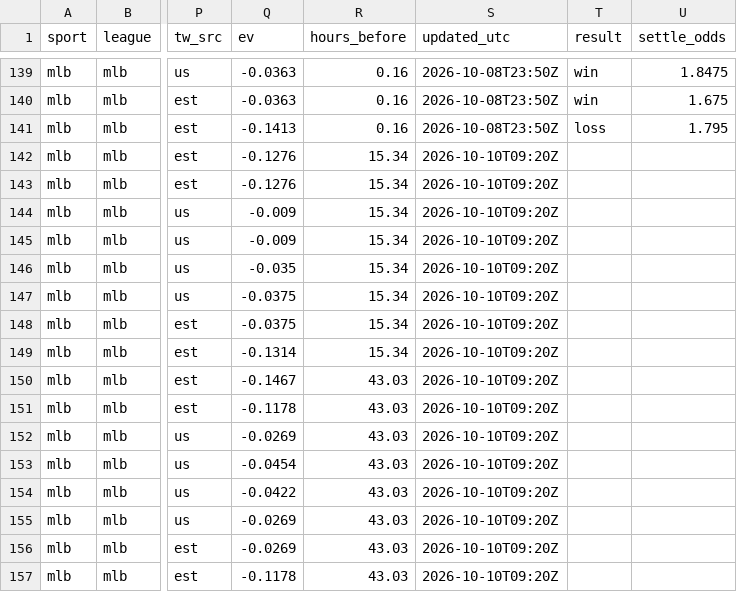
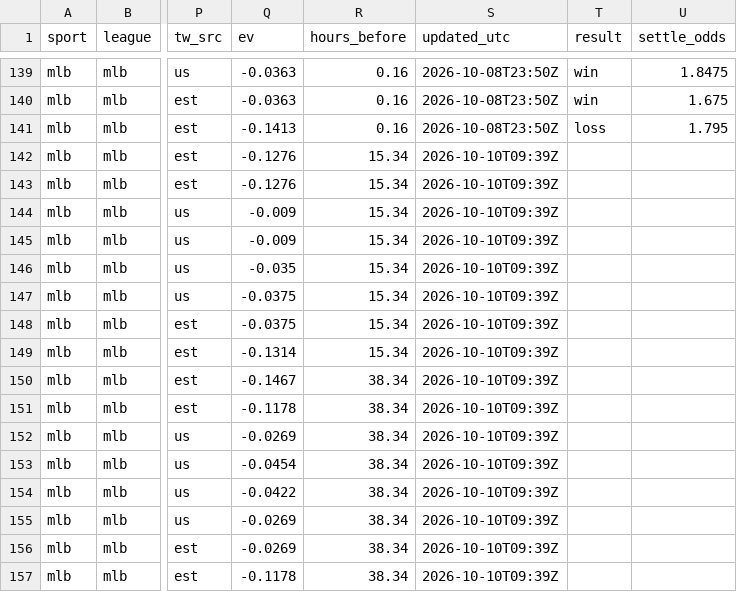
Before and after one commit to fallking123/money-flow-tracker, a CSV file: docs/data/mlb/model_picks.csv, drawn as a sheet; only a part is shown, gaps mark what is left out; the diff names each change by its address in the sheet, - before the commit and + after, or states it on an @@ line.

```diff
--- a/docs/data/mlb/model_picks.csv
+++ b/docs/data/mlb/model_picks.csv
-S142:S157 (updated_utc): 2026-10-10T09:20Z
+S142:S157 (updated_utc): 2026-10-10T09:39Z
-R150:R157 (hours_before): 43.03
+R150:R157 (hours_before): 38.34
```
Also changed, not shown: docs/data/mlb/odds_history_2026-10.csv, docs/data/nba/extra_odds_2026-10.csv, 6 other files.
